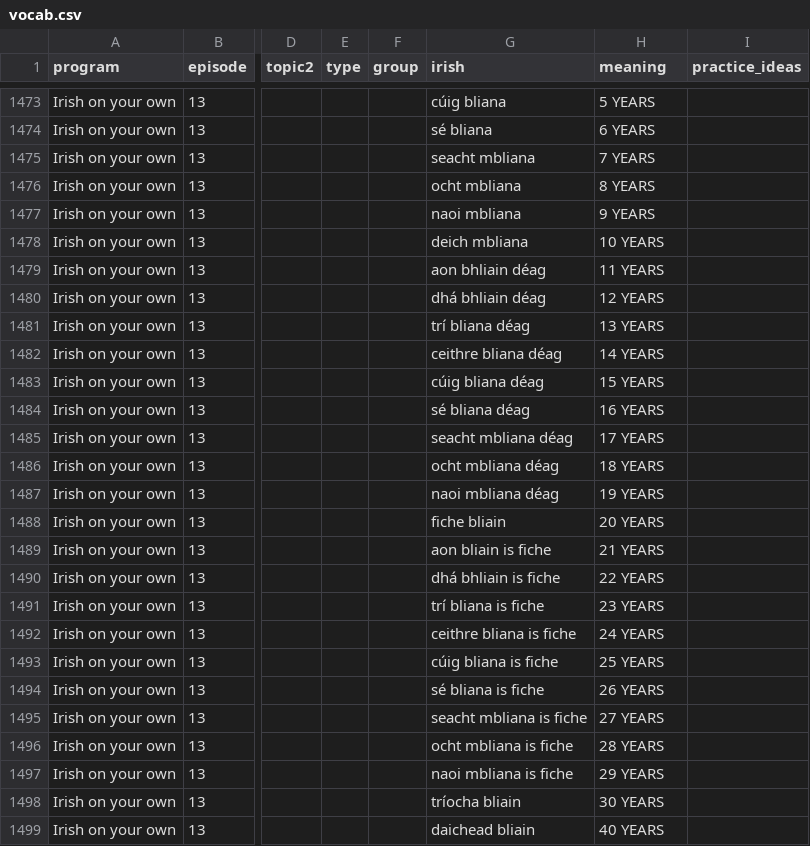
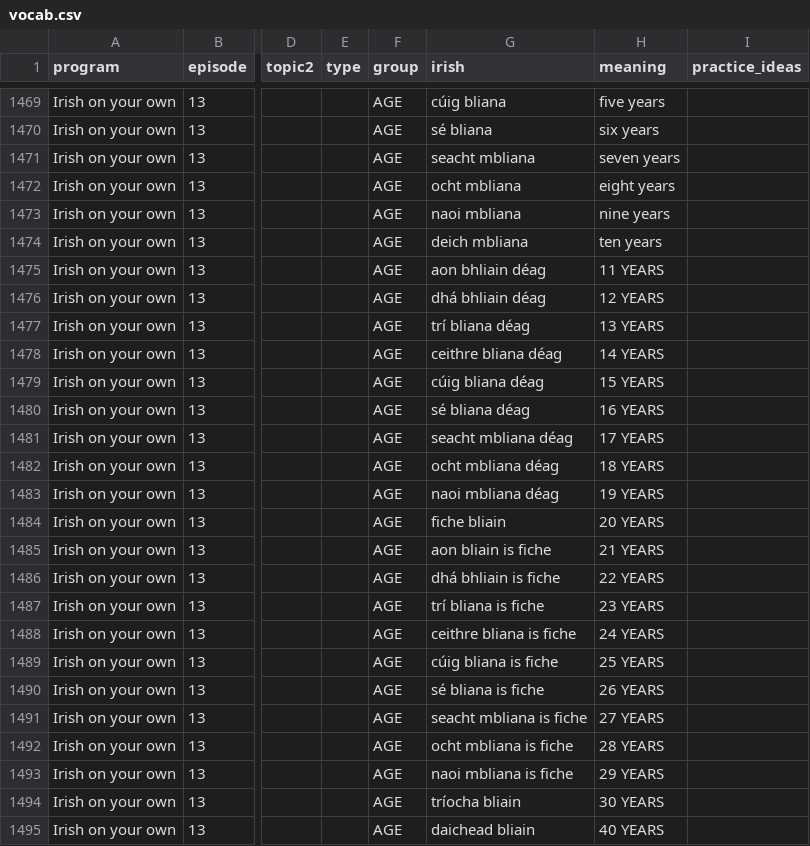
Before and after one commit to michaelw730/irish, a CSV file: vocab.csv, drawn as a sheet; only a part is shown, gaps mark what is left out; addresses are those after the commit; the diff covers the shown part only; the diff names each change by its address in the sheet, - before the commit and + after, or states it on an @@ line.

```diff
--- a/vocab.csv
+++ b/vocab.csv
-F1469:F1495 (group): (empty)
+F1469:F1495 (group): AGE
-H1469 (meaning): 5 YEARS
+H1469 (meaning): five years
-H1470 (meaning): 6 YEARS
+H1470 (meaning): six years
-H1471 (meaning): 7 YEARS
+H1471 (meaning): seven years
-H1472 (meaning): 8 YEARS
+H1472 (meaning): eight years
-H1473 (meaning): 9 YEARS
+H1473 (meaning): nine years
-H1474 (meaning): 10 YEARS
+H1474 (meaning): ten years
```
Also changed, not shown: 7 added rows, 5 removed rows, 1 moved row and 38 edited cells elsewhere in this file, 2 other files.
